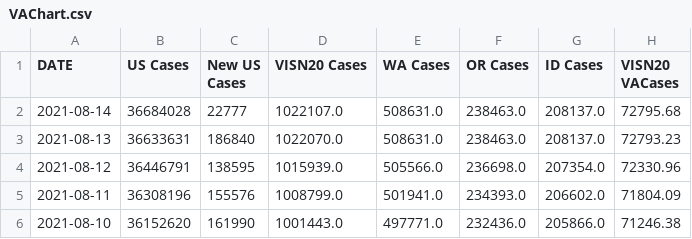
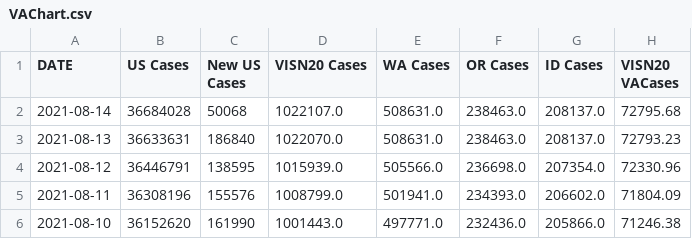
Before and after one commit to sourabpramanik/Covid, a CSV file: VAChart.csv, drawn as a sheet; only a part is shown; the diff names each change by its address in the sheet, - before the commit and + after, or states it on an @@ line.

```diff
--- a/VAChart.csv
+++ b/VAChart.csv
-C2 (New US Cases): 22777
+C2 (New US Cases): 50068
```
Also changed, not shown: CCTVAChart2.csv.
